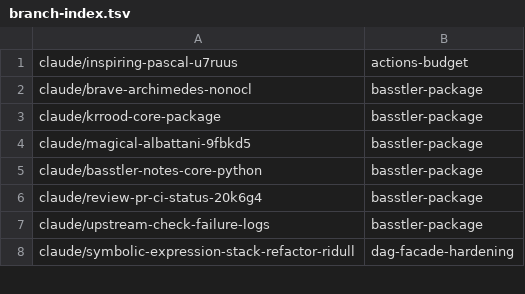
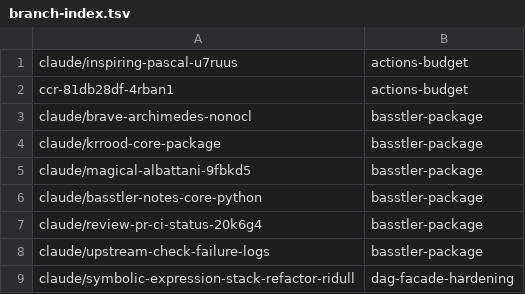
Before and after one commit to AbdelrhmanBassiouny/cognitive_robot_abstract_machine, a TSV file: .claude/personal/plans/_generated/branch-index.tsv, drawn as a sheet; only a part is shown; the diff names each change by its address in the sheet, - before the commit and + after, or states it on an @@ line.

Commit message:
Update plan manifest for actions-budget

```diff
--- a/.claude/personal/plans/_generated/branch-index.tsv
+++ b/.claude/personal/plans/_generated/branch-index.tsv
+row 2: ccr-81db28df-4rban1 | actions-budget
```
Also changed, not shown: 1 other file.
